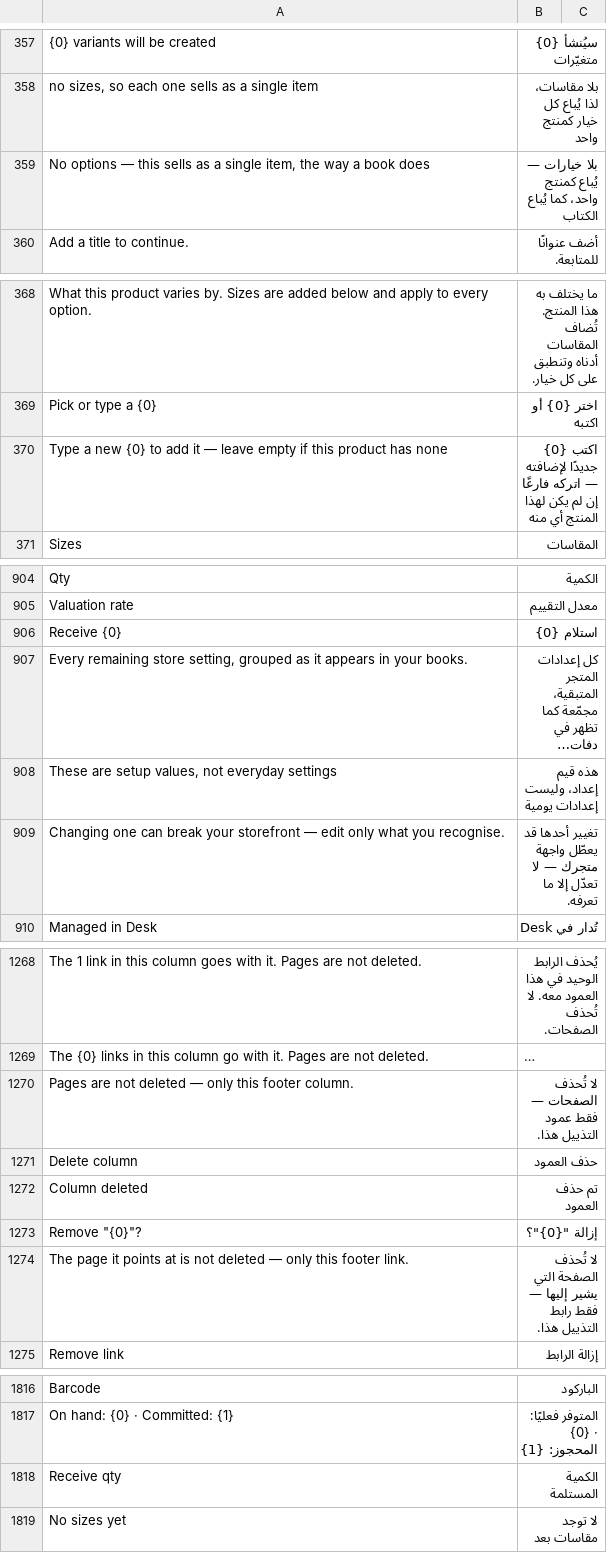
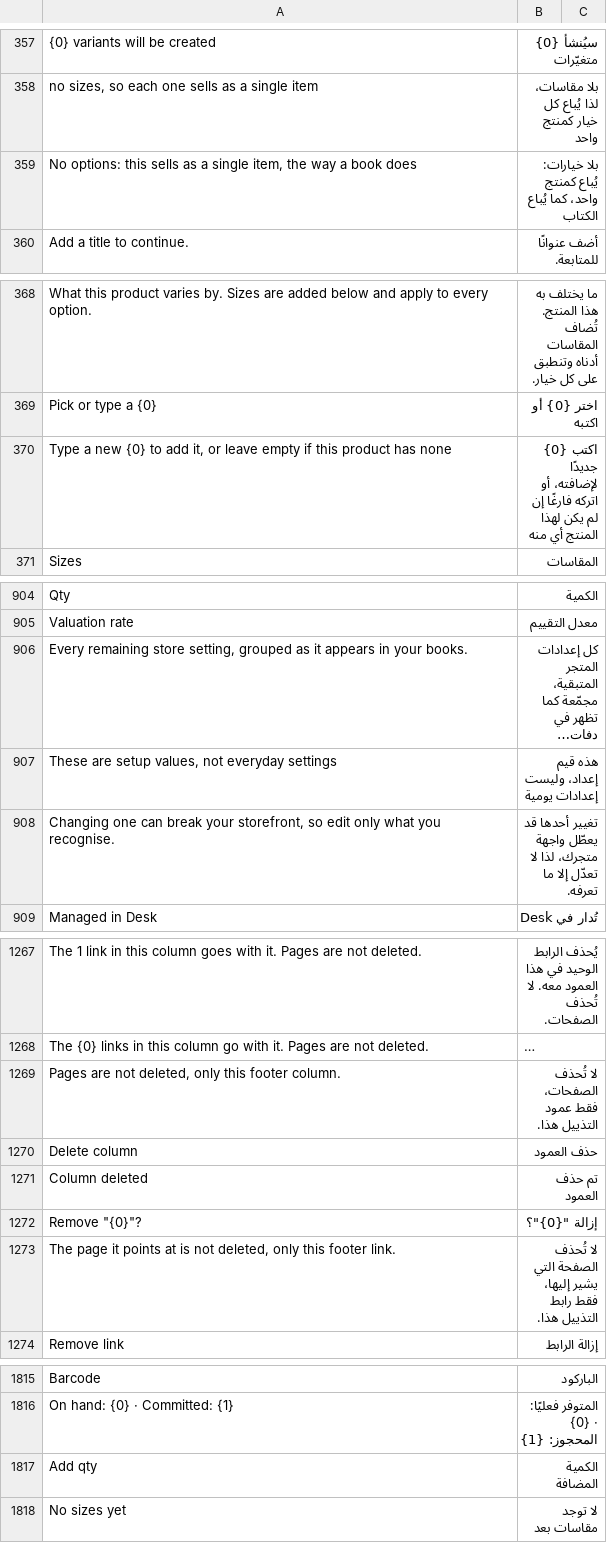
Before and after one commit to bwhtech/commera, a CSV file: commera/translations/ar.csv, drawn as a sheet; only a part is shown, gaps mark what is left out; long unchanged cells end in …; removed rows and columns are numbered as before the commit, all else as after; the diff covers the shown part only; the diff names each change by its address in the sheet, - before the commit and + after, or states it on an @@ line.

```diff
--- a/commera/translations/ar.csv
+++ b/commera/translations/ar.csv
-A359: No options — this sells…
+A359: No options: this sells…
-B359: بلا خيارات — يُباع كمنتج…
+B359: بلا خيارات: يُباع كمنتج…
-A370: …to add it — leave empty…
+A370: …to add it, or leave empty…
-B370: …{0} جديدًا لإضافته — اتركه فارغًا…
+B370: …{0} جديدًا لإضافته، أو اتركه فارغًا…
-row 906: Receive {0} | استلام {0}
-A908: …break your storefront — edit only…
+A908: …break your storefront, so edit only…
-B908: …يعطّل واجهة متجرك — لا تعدّل…
+B908: …يعطّل واجهة متجرك، لذا لا تعدّل…
-A1269: …are not deleted — only this…
+A1269: …are not deleted, only this…
-B1269: لا تُحذف الصفحات — فقط عمود التذييل هذا.
+B1269: لا تُحذف الصفحات، فقط عمود التذييل هذا.
-A1273: …is not deleted — only this…
+A1273: …is not deleted, only this…
-B1273: …التي يشير إليها — فقط رابط…
+B1273: …التي يشير إليها، فقط رابط…
-row 1818: Receive qty | الكمية المستلمة
+row 1817: Add qty | الكمية المضافة
```
Also changed, not shown: 7 added rows, 7 removed rows and 53 edited cells elsewhere in this file, 30 other files.
